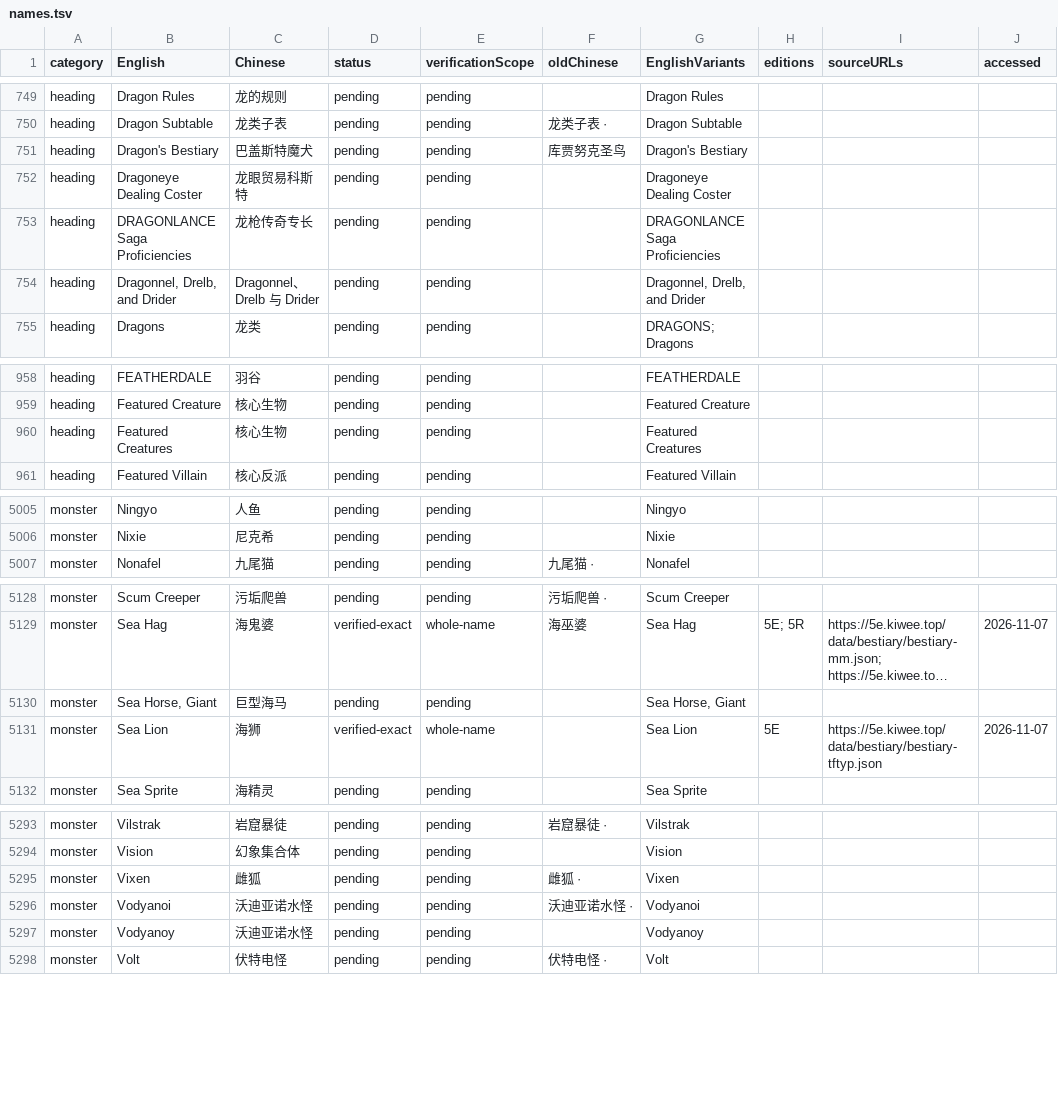
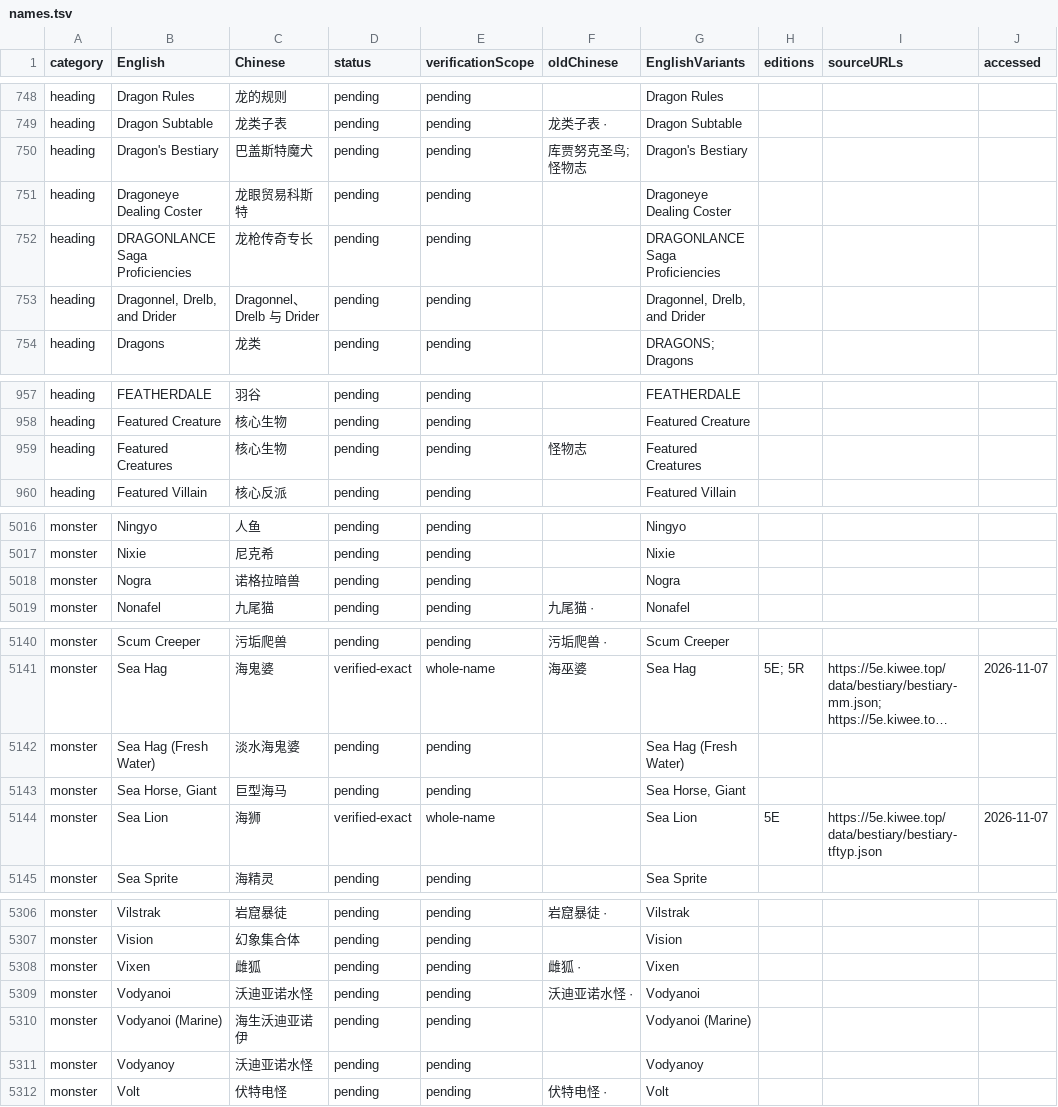
Before and after one commit to an-jack511/adnd1e-cn, a TSV file: terminology/names.tsv, drawn as a sheet; only a part is shown, gaps mark what is left out; long unchanged cells end in …; addresses are those after the commit; the diff covers the shown part only; the diff names each change by its address in the sheet, - before the commit and + after, or states it on an @@ line.

Commit message:
Add Dragon monsters and merge variants across all source books

```diff
--- a/terminology/names.tsv
+++ b/terminology/names.tsv
-F750 (oldChinese): 库贾努克圣鸟
+F750 (oldChinese): 库贾努克圣鸟; 怪物志
-F959 (oldChinese): (empty)
+F959 (oldChinese): 怪物志
+row 5018: monster | Nogra | 诺格拉暗兽 | pending | pending |  | Nogra
+row 5142: monster | Sea Hag (Fresh Water) | 淡水海鬼婆 | pending | pending |  | Sea Hag (Fresh Water)
+row 5310: monster | Vodyanoi (Marine) | 海生沃迪亚诺伊 | pending | pending |  | Vodyanoi (Marine)
```
Also changed, not shown: 13 added rows, 2 removed rows and 1 edited cell elsewhere in this file, 24 other files.
